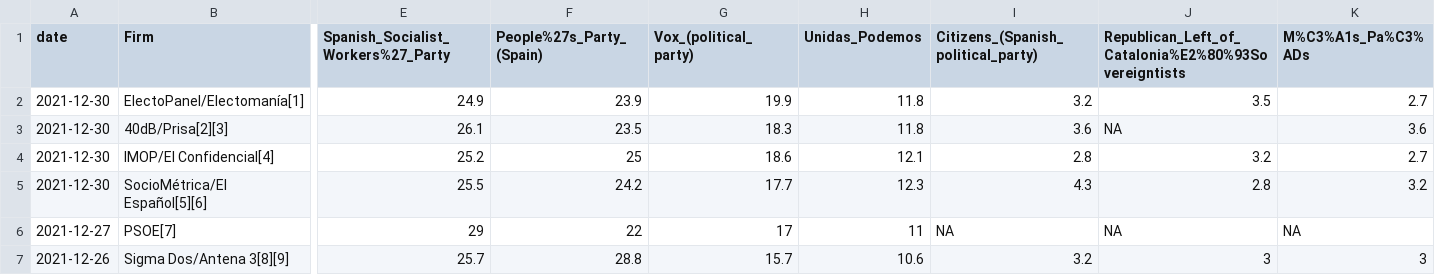
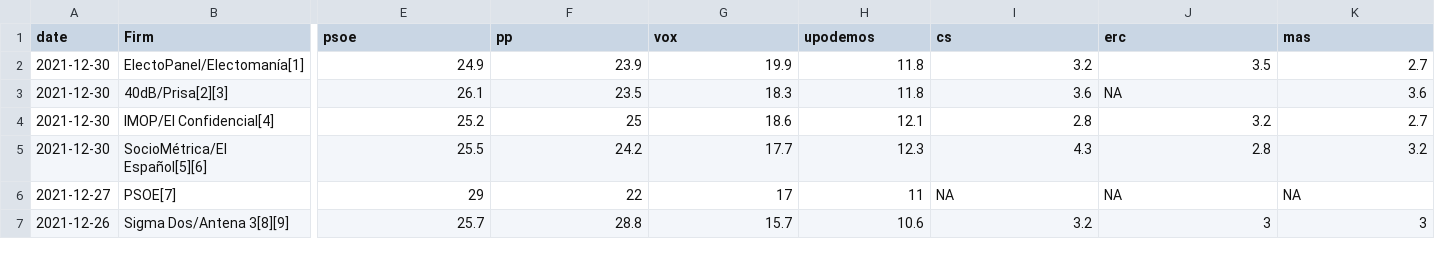
Before and after one commit to InverenceBBS/ElectoralPollData, a CSV file: Data/2019_2021_national_polls.csv, drawn as a sheet; only a part is shown, gaps mark what is left out; the diff covers the shown part only; the diff names each change by its address in the sheet, - before the commit and + after, or states it on an @@ line.

Commit message:
cleaning up party names

```diff
--- a/Data/2019_2021_national_polls.csv
+++ b/Data/2019_2021_national_polls.csv
-E1: Spanish_Socialist_Workers%27_Party
+E1: psoe
-F1: People%27s_Party_(Spain)
+F1: pp
-G1: Vox_(political_party)
+G1: vox
-H1: Unidas_Podemos
+H1: upodemos
-I1: Citizens_(Spanish_political_party)
+I1: cs
-J1: Republican_Left_of_Catalonia%E2%80%93Sovereigntists
+J1: erc
-K1: M%C3%A1s_Pa%C3%ADs
+K1: mas
```
Also changed, not shown: 10 edited cells elsewhere in this file, 4 other files.
